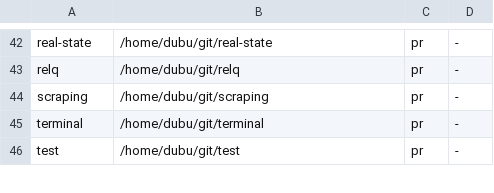
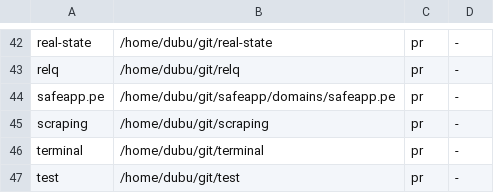
Before and after one commit to totallynotdavid/harness, a TSV file: config/projects.tsv, drawn as a sheet; only a part is shown, gaps mark what is left out.

Commit message:
Add safeapp.pe to projects.tsv
So cap map and cap spawn can find it like every other registered
project.

```diff
--- a/config/projects.tsv
+++ b/config/projects.tsv
@@ -43,2 +43,3 @@ real-state	/home/dubu/git/real-state	pr	-
 relq	/home/dubu/git/relq	pr	-
+safeapp.pe	/home/dubu/git/safeapp/domains/safeapp.pe	pr	-
 scraping	/home/dubu/git/scraping	pr	-
```
